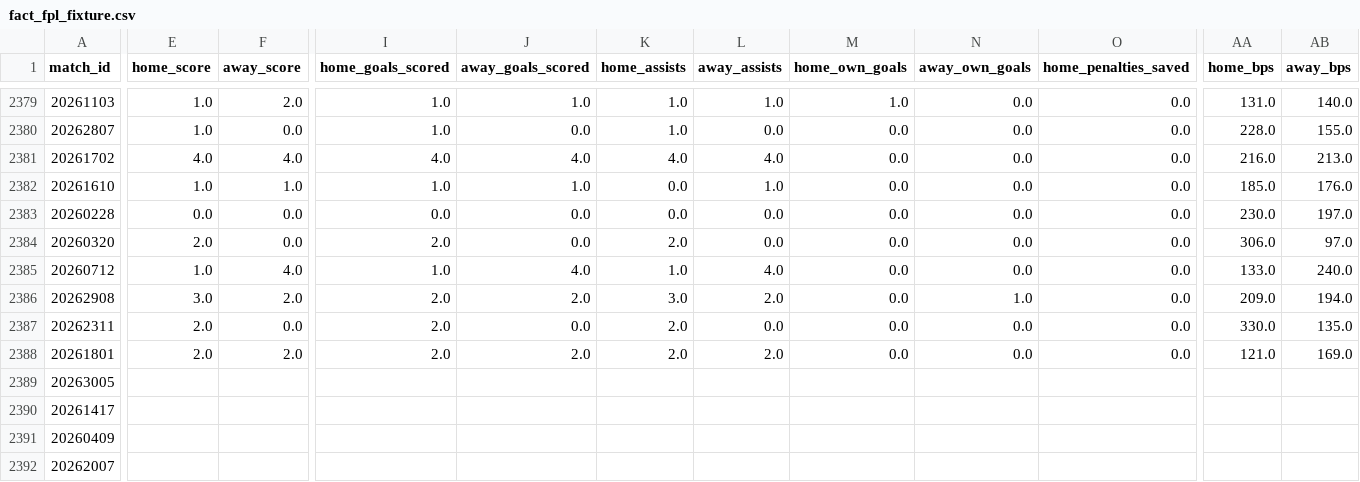
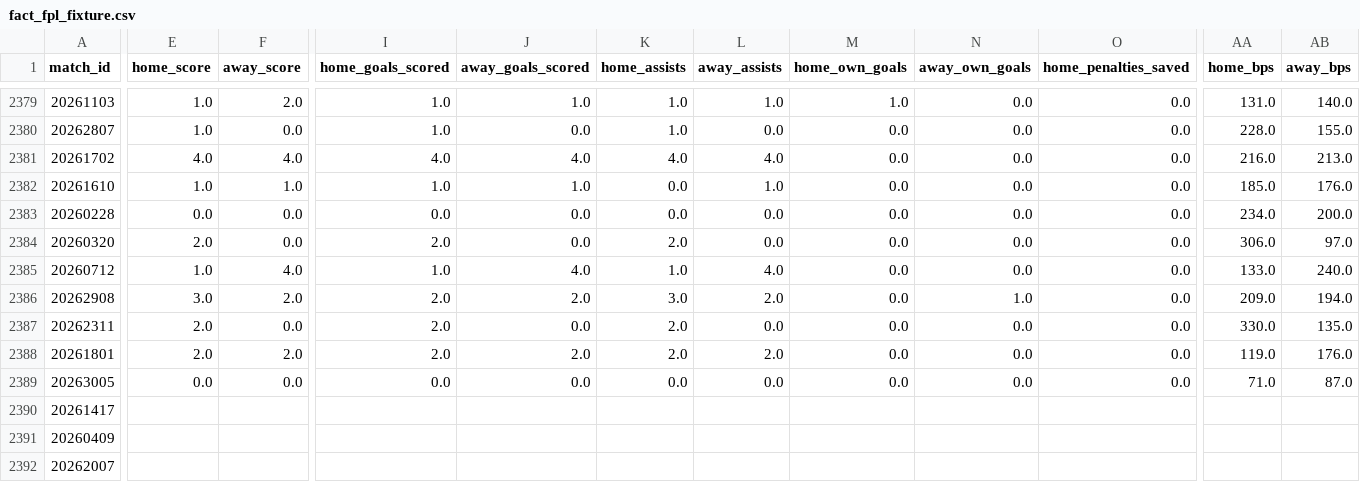
Before and after one commit to FabianMyrvang/FPL-Analytics, a CSV file: FPL_DATA/fact_fpl_fixture.csv, drawn as a sheet; only a part is shown, gaps mark what is left out; the diff covers the shown part only; the diff names each change by its address in the sheet, - before the commit and + after, or states it on an @@ line.

```diff
--- a/FPL_DATA/fact_fpl_fixture.csv
+++ b/FPL_DATA/fact_fpl_fixture.csv
-AA2383 (home_bps): 230.0
+AA2383 (home_bps): 234.0
-AB2383 (away_bps): 197.0
+AB2383 (away_bps): 200.0
-AA2388 (home_bps): 121.0
+AA2388 (home_bps): 119.0
-AB2388 (away_bps): 169.0
+AB2388 (away_bps): 176.0
-E2389 (home_score): (empty)
+E2389 (home_score): 0.0
-F2389 (away_score): (empty)
+F2389 (away_score): 0.0
-I2389 (home_goals_scored): (empty)
+I2389 (home_goals_scored): 0.0
-J2389 (away_goals_scored): (empty)
+J2389 (away_goals_scored): 0.0
-K2389 (home_assists): (empty)
+K2389 (home_assists): 0.0
-L2389 (away_assists): (empty)
+L2389 (away_assists): 0.0
-M2389 (home_own_goals): (empty)
+M2389 (home_own_goals): 0.0
-N2389 (away_own_goals): (empty)
+N2389 (away_own_goals): 0.0
-O2389 (home_penalties_saved): (empty)
+O2389 (home_penalties_saved): 0.0
-AA2389 (home_bps): (empty)
+AA2389 (home_bps): 71.0
-AB2389 (away_bps): (empty)
+AB2389 (away_bps): 87.0
```
Also changed, not shown: 11 edited cells elsewhere in this file, FPL_DATA/fact_detailed_fixture.csv, FPL_DATA/fact_player_next_fixtures.csv, 2 other files.
